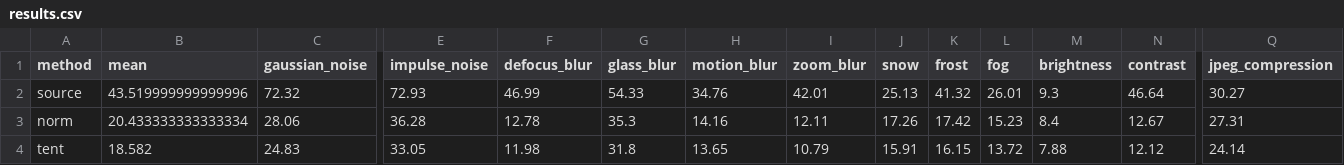
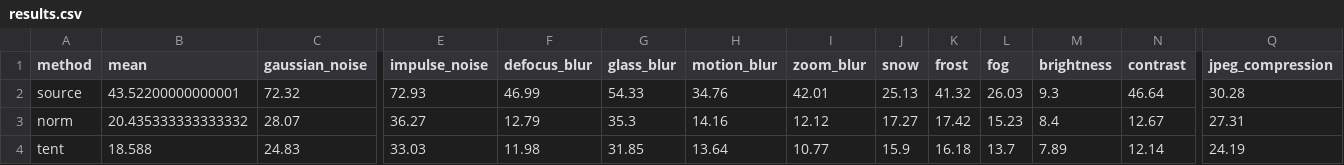
Before and after one commit to RPChinhara/TENT-reimplementation, a CSV file: results.csv, drawn as a sheet; only a part is shown, gaps mark what is left out; the diff covers the shown part only; the diff names each change by its address in the sheet, - before the commit and + after, or states it on an @@ line.

Commit message:
Add output log for TENT adaptation on CIFAR-10 with various noise types
- Recorded configuration settings including PyTorch version, model architecture, and optimizer parameters.
- Logged test-time adaptation results for different corruption types and their respective error percentages.
- Included detailed model structure and parameters used for adaptation.

```diff
--- a/results.csv
+++ b/results.csv
-B2 (mean): 43.519999999999996
+B2 (mean): 43.52200000000001
-L2 (fog): 26.01
+L2 (fog): 26.03
-Q2 (jpeg_compression): 30.27
+Q2 (jpeg_compression): 30.28
-B3 (mean): 20.433333333333334
+B3 (mean): 20.435333333333332
-C3 (gaussian_noise): 28.06
+C3 (gaussian_noise): 28.07
-E3 (impulse_noise): 36.28
+E3 (impulse_noise): 36.27
-F3 (defocus_blur): 12.78
+F3 (defocus_blur): 12.79
-I3 (zoom_blur): 12.11
+I3 (zoom_blur): 12.12
-J3 (snow): 17.26
+J3 (snow): 17.27
-B4 (mean): 18.582
+B4 (mean): 18.588
-E4 (impulse_noise): 33.05
+E4 (impulse_noise): 33.03
-G4 (glass_blur): 31.8
+G4 (glass_blur): 31.85
-H4 (motion_blur): 13.65
+H4 (motion_blur): 13.64
-I4 (zoom_blur): 10.79
+I4 (zoom_blur): 10.77
-J4 (snow): 15.91
+J4 (snow): 15.9
-K4 (frost): 16.15
+K4 (frost): 16.18
-L4 (fog): 13.72
+L4 (fog): 13.7
-M4 (brightness): 7.88
+M4 (brightness): 7.89
-N4 (contrast): 12.12
+N4 (contrast): 12.14
-Q4 (jpeg_compression): 24.14
+Q4 (jpeg_compression): 24.19
```
Also changed, not shown: 2 edited cells elsewhere in this file, 6 other files.
